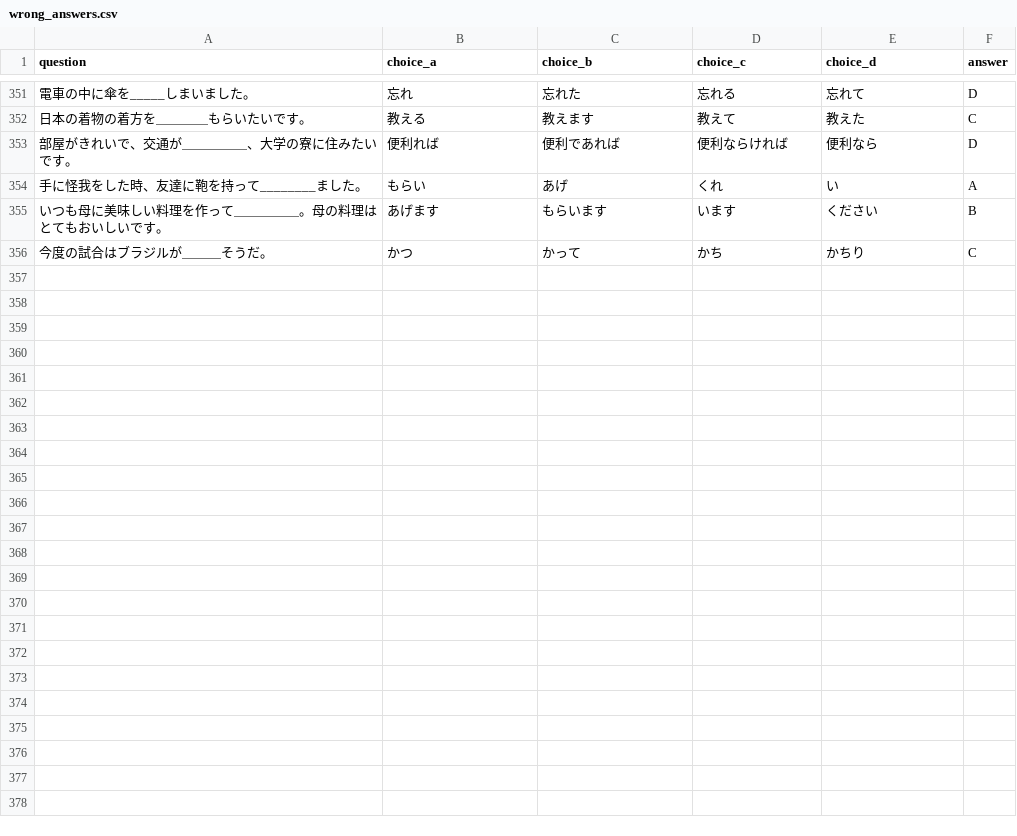
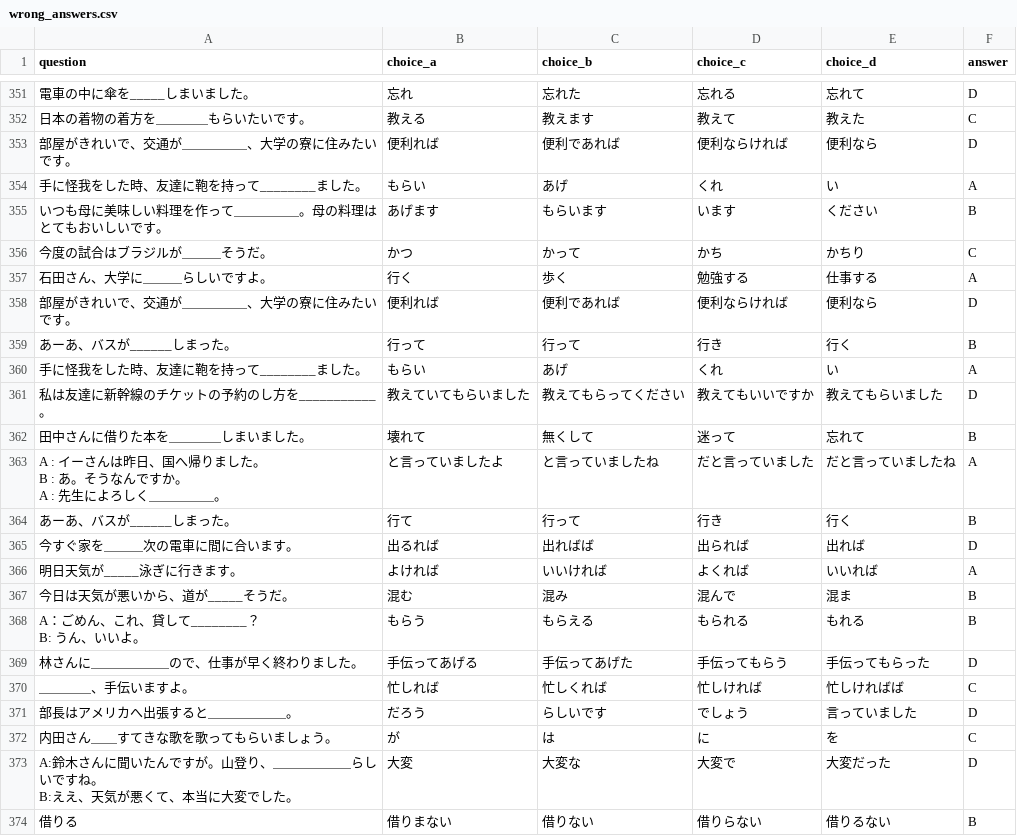
Before and after one commit to oo0speed0oo/Quiz_Marker, a CSV file: data/wrong_answers.csv, drawn as a sheet; only a part is shown, gaps mark what is left out; ↵ is a line break in a cell; the diff names each change by its address in the sheet, - before the commit and + after, or states it on an @@ line.

Commit message:
update data change test score folder location

```diff
--- a/data/wrong_answers.csv
+++ b/data/wrong_answers.csv
+row 357: 石田さん、大学に＿＿＿らしいですよ。 | 行く | 歩く | 勉強する | 仕事する | A
+row 358: 部屋がきれいで、交通が＿＿＿＿＿、大学の寮に住みたいです。 | 便利れば | 便利であれば | 便利ならければ | 便利なら | D
+row 359: あーあ、バスが______しまった。 | 行って | 行って | 行き | 行く | B
+row 360: 手に怪我をした時、友達に鞄を持って________ました。 | もらい | あげ | くれ | い | A
+row 361: 私は友達に新幹線のチケットの予約のし方を___________。 | 教えていてもらいました | 教えてもらってください | 教えてもいいですか | 教えてもらいました | D
+row 362: 田中さんに借りた本を＿＿＿＿しまいました。 | 壊れて | 無くして | 迷って | 忘れて | B
+row 363: A : イーさんは昨日、国へ帰りました。 ↵ B : あ。そうなんですか。 ↵ A : 先生によろしく＿＿＿＿＿。 | と言っていましたよ | と言っていましたね | だと言っていました | だと言っていましたね | A
+row 364: あーあ、バスが______しまった。 | 行て | 行って | 行き | 行く | B
+row 365: 今すぐ家を＿＿＿次の電車に間に合います。 | 出るれば | 出ればば | 出られば | 出れば | D
+row 366: 明日天気が_____泳ぎに行きます。 | よければ | いいければ | よくれば | いいれば | A
+row 367: 今日は天気が悪いから、道が_____そうだ。 | 混む | 混み | 混んで | 混ま | B
+row 368: A：ごめん、これ、貸して________？ ↵ B: うん、いいよ。 | もらう | もらえる | もられる | もれる | B
+row 369: 林さんに＿＿＿＿＿＿ので、仕事が早く終わりました。 | 手伝ってあげる | 手伝ってあげた | 手伝ってもらう | 手伝ってもらった | D
+row 370: ＿＿＿＿、手伝いますよ。 | 忙しれば | 忙しくれば | 忙しければ | 忙しければば | C
+row 371: 部長はアメリカへ出張すると＿＿＿＿＿＿。 | だろう | らしいです | でしょう | 言っていました | D
+row 372: 内田さん＿＿すてきな歌を歌ってもらいましょう。 | が | は | に | を | C
+row 373: A:鈴木さんに聞いたんですが。山登り、＿＿＿＿＿＿らしいですね。 ↵ B:ええ、天気が悪くて、本当に大変でした。 | 大変 | 大変な | 大変で | 大変だった | D
+row 374: 借りる | 借りまない | 借りない | 借りらない | 借りるない | B
```
Also changed, not shown: data/N4_Grammar_Questions.csv, 9 other files.
